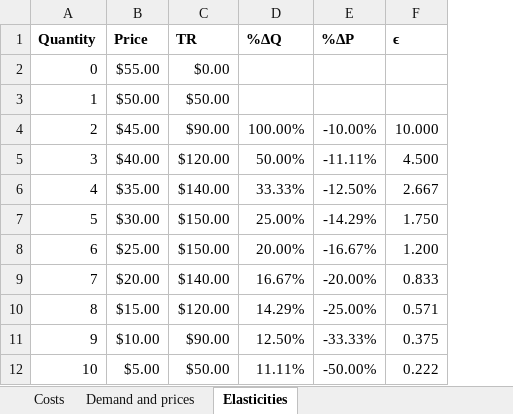
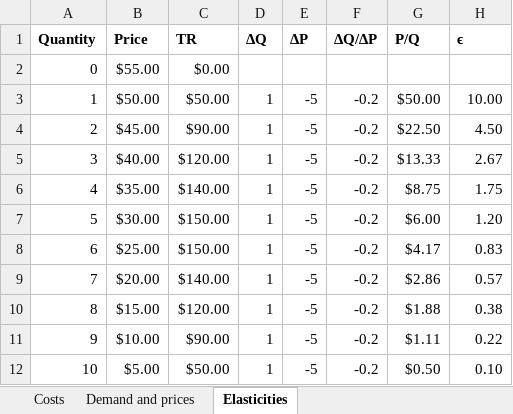
Before and after one commit to andrewheiss/econw18.classes.andrewheiss.com, an Excel workbook: static/files/raspberry-cordials-filled.xlsx, sheet Elasticities, drawn as a sheet; values as stored, in another font and other column widths than the file's, no borders; charts and pictures not drawn; removed rows and columns are numbered as before the commit, all else as after; the diff names each change by its address in the sheet, - before the commit and + after, or states it on an @@ line.

Commit message:
Correct elasticities now

```diff
--- a/static/files/raspberry-cordials-filled.xlsx (sheet Elasticities)
+++ b/static/files/raspberry-cordials-filled.xlsx (sheet Elasticities)
-column D (%∆Q), rows 4-12: 100.00% | 50.00% | 33.33% | 25.00% | 20.00% | 16.67% | 14.29% | 12.50% | 11.11%
-column E (%∆P), rows 4-12: -10.00% | -11.11% | -12.50% | -14.29% | -16.67% | -20.00% | -25.00% | -33.33% | -50.00%
+column D (∆Q), rows 3-12: all 1
+column E (∆P), rows 3-12: all -5
+column F (∆Q/∆P), rows 3-12: all -0.2
+column G (P/Q), rows 3-12: $50.00 | $22.50 | $13.33 | $8.75 | $6.00 | $4.17 | $2.86 | $1.88 | $1.11 | $0.50
-H3 (ϵ): (empty)
+H3 (ϵ): 10.00
-H4 (ϵ): 10.000
+H4 (ϵ): 4.50
-H5 (ϵ): 4.500
+H5 (ϵ): 2.67
-H6 (ϵ): 2.667
+H6 (ϵ): 1.75
-H7 (ϵ): 1.750
+H7 (ϵ): 1.20
-H8 (ϵ): 1.200
+H8 (ϵ): 0.83
-H9 (ϵ): 0.833
+H9 (ϵ): 0.57
-H10 (ϵ): 0.571
+H10 (ϵ): 0.38
-H11 (ϵ): 0.375
+H11 (ϵ): 0.22
-H12 (ϵ): 0.222
+H12 (ϵ): 0.10
```
Also changed, not shown: charts or pictures.
